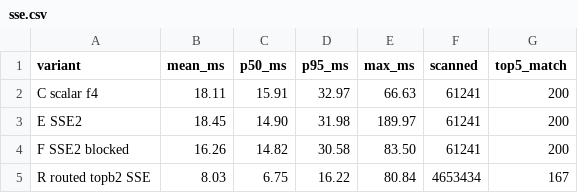
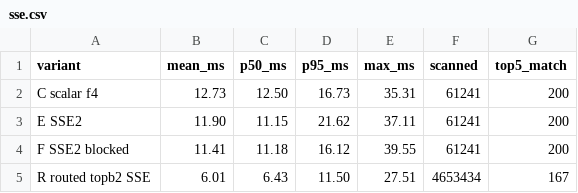
Before and after one commit to M111ON/DWGLS, a CSV file: experiments/ann-hnsw-vs-anchor-2026-10-14/anchor_capo/sse.csv, drawn as a sheet.

```diff
--- a/experiments/ann-hnsw-vs-anchor-2026-10-14/anchor_capo/sse.csv
+++ b/experiments/ann-hnsw-vs-anchor-2026-10-14/anchor_capo/sse.csv
@@ -1,5 +1,5 @@
 variant,mean_ms,p50_ms,p95_ms,max_ms,scanned,top5_match
-C  scalar f4,18.11,15.91,32.97,66.63,61241,200
-E  SSE2,18.45,14.90,31.98,189.97,61241,200
-F  SSE2 blocked,16.26,14.82,30.58,83.50,61241,200
-R  routed topb2 SSE,8.03,6.75,16.22,80.84,4653434,167
+C  scalar f4,12.73,12.50,16.73,35.31,61241,200
+E  SSE2,11.90,11.15,21.62,37.11,61241,200
+F  SSE2 blocked,11.41,11.18,16.12,39.55,61241,200
+R  routed topb2 SSE,6.01,6.43,11.50,27.51,4653434,167
```
Also changed, not shown: experiments/ann-hnsw-vs-anchor-2026-10-14/anchor_capo/kernel.csv, 3 other files.
